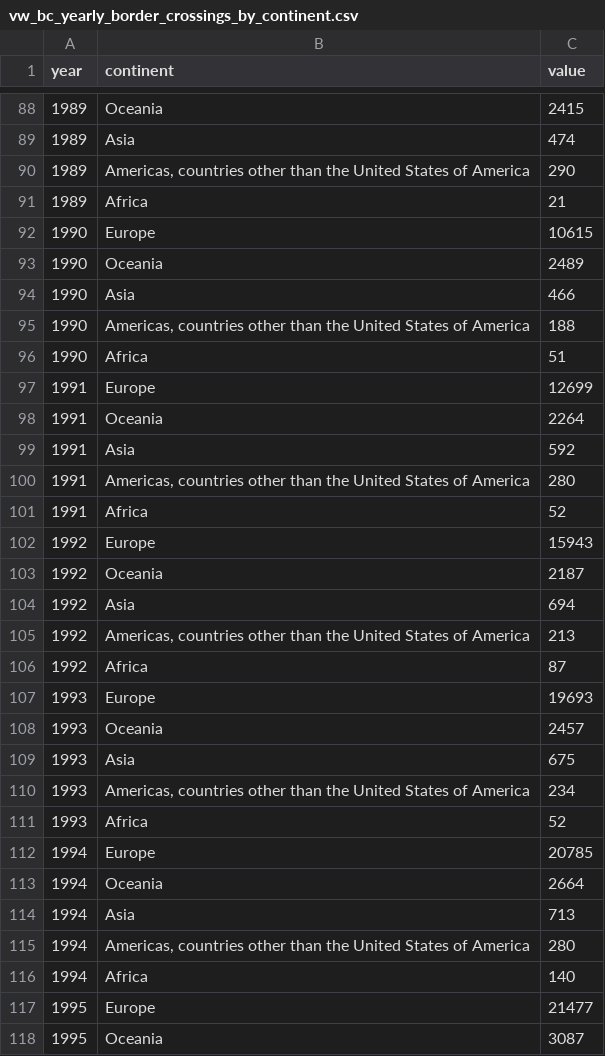
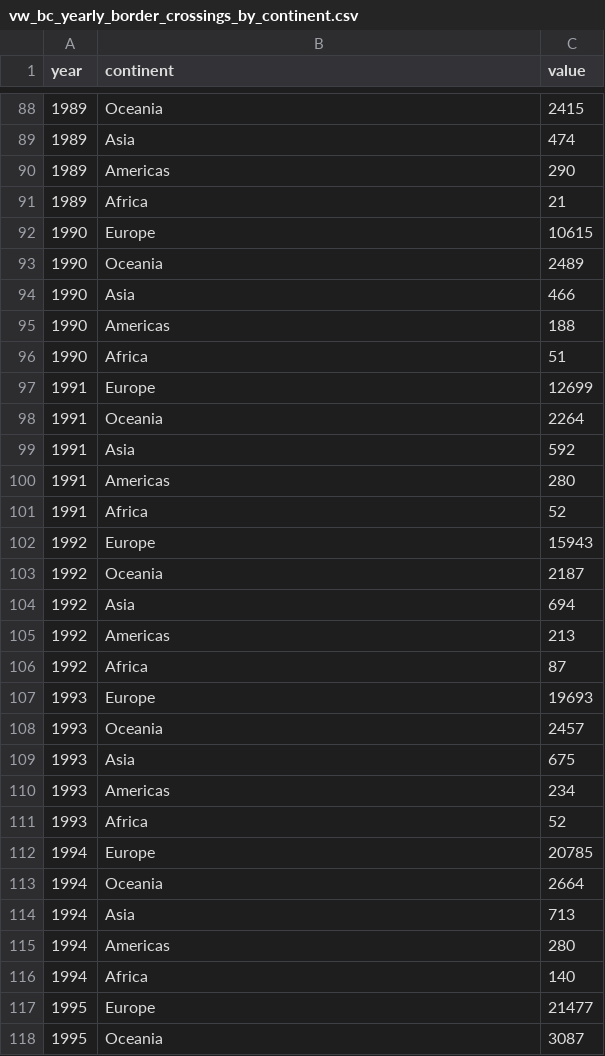
Before and after one commit to btelliot/tc-public-data, a CSV file: vw_bc_yearly_border_crossings_by_continent.csv, drawn as a sheet; only a part is shown, gaps mark what is left out; the diff covers the shown part only.

Commit message:
Update vw_bc_yearly_border_crossings_by_continent.csv

```diff
--- a/vw_bc_yearly_border_crossings_by_continent.csv
+++ b/vw_bc_yearly_border_crossings_by_continent.csv
@@ -89,3 +89,3 @@
 1989,Asia,474
-1989,"Americas, countries other than the United States of America",290
+1989,Americas,290
 1989,Africa,21
@@ -94,3 +94,3 @@
 1990,Asia,466
-1990,"Americas, countries other than the United States of America",188
+1990,Americas,188
 1990,Africa,51
@@ -99,3 +99,3 @@
 1991,Asia,592
-1991,"Americas, countries other than the United States of America",280
+1991,Americas,280
 1991,Africa,52
@@ -104,3 +104,3 @@
 1992,Asia,694
-1992,"Americas, countries other than the United States of America",213
+1992,Americas,213
 1992,Africa,87
@@ -109,3 +109,3 @@
 1993,Asia,675
-1993,"Americas, countries other than the United States of America",234
+1993,Americas,234
 1993,Africa,52
@@ -114,3 +114,3 @@
 1994,Asia,713
-1994,"Americas, countries other than the United States of America",280
+1994,Americas,280
 1994,Africa,140
```
Also changed, not shown: 1 added row, 1 removed row, 1 moved row and 46 edited cells elsewhere in this file.
